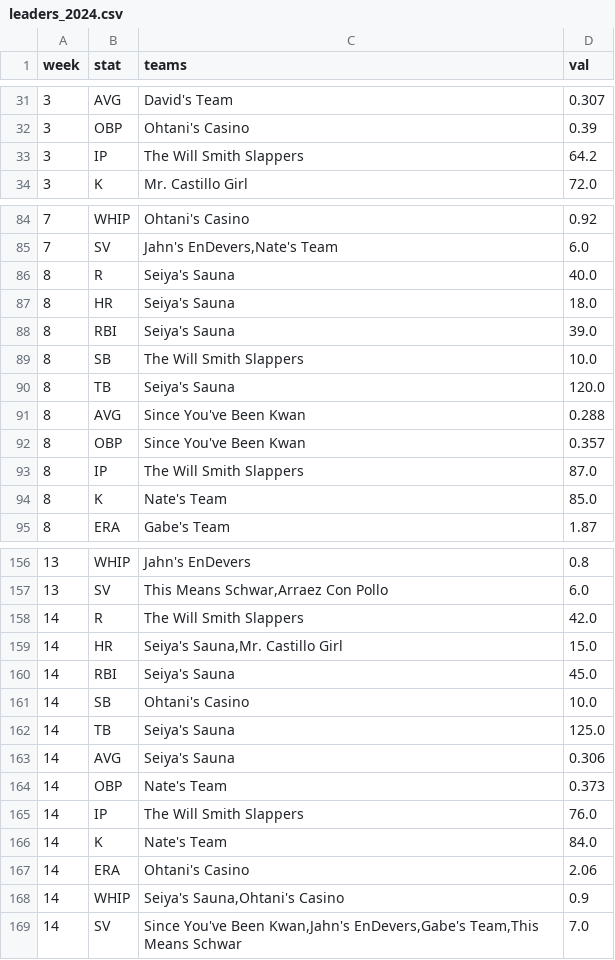
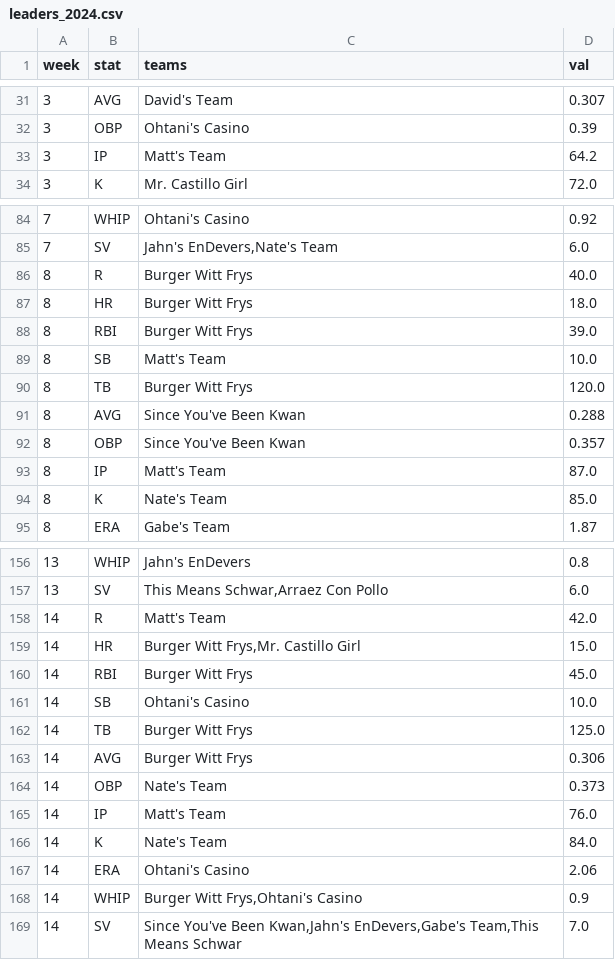
Before and after one commit to maflancer/baseball, a CSV file: public/data/leaders_2024.csv, drawn as a sheet; only a part is shown, gaps mark what is left out; the diff covers the shown part only.

```diff
--- a/public/data/leaders_2024.csv
+++ b/public/data/leaders_2024.csv
@@ -32,3 +32,3 @@ week,stat,teams,val
 3,OBP,Ohtani's Casino,0.39
-3,IP,The Will Smith Slappers,64.2
+3,IP,Matt's Team,64.2
 3,K,Mr. Castillo Girl,72.0
@@ -85,10 +85,10 @@ week,stat,teams,val
 7,SV,"Jahn's EnDevers,Nate's Team",6.0
-8,R,Seiya's Sauna,40.0
-8,HR,Seiya's Sauna,18.0
-8,RBI,Seiya's Sauna,39.0
-8,SB,The Will Smith Slappers,10.0
-8,TB,Seiya's Sauna,120.0
+8,R,Burger Witt Frys,40.0
+8,HR,Burger Witt Frys,18.0
+8,RBI,Burger Witt Frys,39.0
+8,SB,Matt's Team,10.0
+8,TB,Burger Witt Frys,120.0
 8,AVG,Since You've Been Kwan,0.288
 8,OBP,Since You've Been Kwan,0.357
-8,IP,The Will Smith Slappers,87.0
+8,IP,Matt's Team,87.0
 8,K,Nate's Team,85.0
@@ -157,13 +157,13 @@ week,stat,teams,val
 13,SV,"This Means Schwar,Arraez Con Pollo",6.0
-14,R,The Will Smith Slappers,42.0
-14,HR,"Seiya's Sauna,Mr. Castillo Girl",15.0
-14,RBI,Seiya's Sauna,45.0
+14,R,Matt's Team,42.0
+14,HR,"Burger Witt Frys,Mr. Castillo Girl",15.0
+14,RBI,Burger Witt Frys,45.0
 14,SB,Ohtani's Casino,10.0
-14,TB,Seiya's Sauna,125.0
-14,AVG,Seiya's Sauna,0.306
+14,TB,Burger Witt Frys,125.0
+14,AVG,Burger Witt Frys,0.306
 14,OBP,Nate's Team,0.373
-14,IP,The Will Smith Slappers,76.0
+14,IP,Matt's Team,76.0
 14,K,Nate's Team,84.0
 14,ERA,Ohtani's Casino,2.06
-14,WHIP,"Seiya's Sauna,Ohtani's Casino",0.9
+14,WHIP,"Burger Witt Frys,Ohtani's Casino",0.9
 14,SV,"Since You've Been Kwan,Jahn's EnDevers,Gabe's Team,This Means Schwar",7.0
```
Also changed, not shown: 12 added rows and 27 edited cells elsewhere in this file, public/data/standings_2024.csv, public/data/stats_2024.csv.
